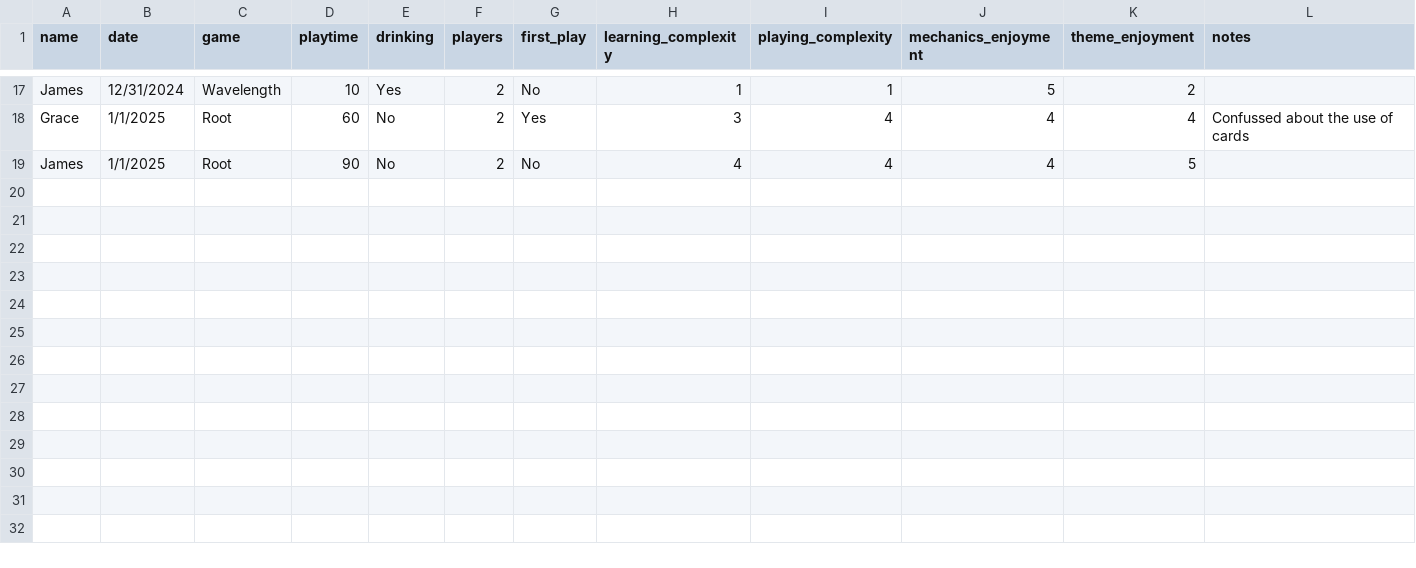
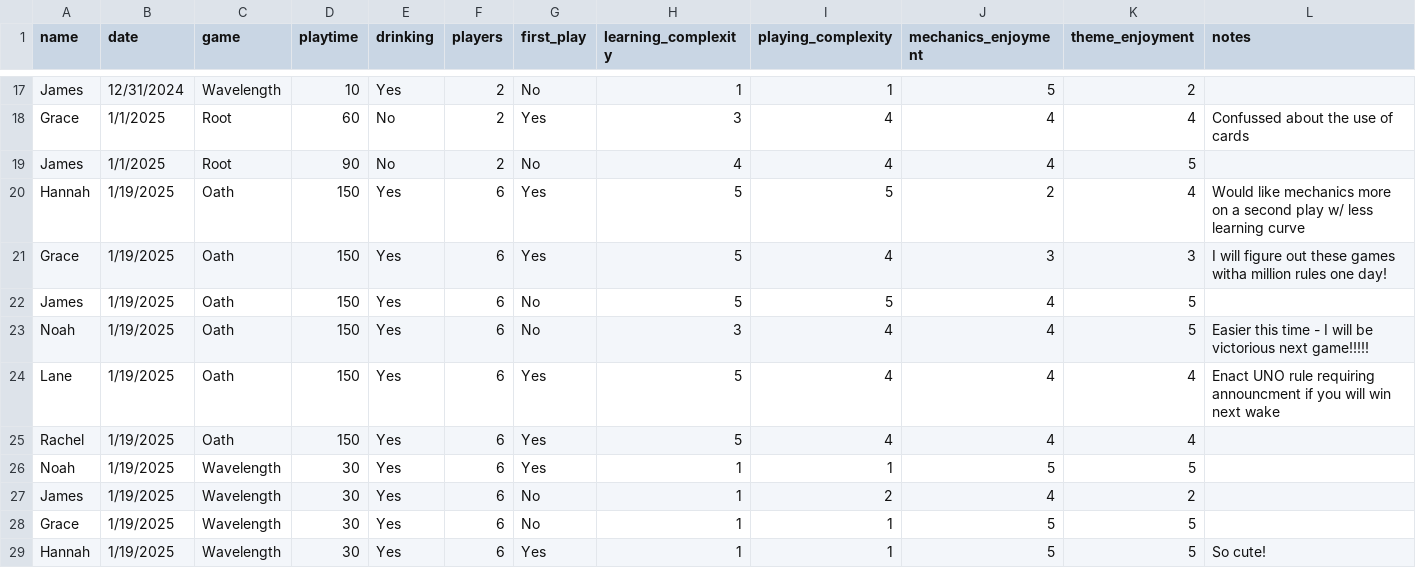
Before and after one commit to carey-james/Games-List, a CSV file: feedback.csv, drawn as a sheet; only a part is shown, gaps mark what is left out; the diff names each change by its address in the sheet, - before the commit and + after, or states it on an @@ line.

Commit message:
Update feedback.csv

```diff
--- a/feedback.csv
+++ b/feedback.csv
+row 20: Hannah | 1/19/2025 | Oath | 150 | Yes | 6 | Yes | 5 | 5 | 2 | 4 | Would like mechanics more on a second play w/ less learning curve
+row 21: Grace | 1/19/2025 | Oath | 150 | Yes | 6 | Yes | 5 | 4 | 3 | 3 | I will figure out these games witha million rules one day!
+row 22: James | 1/19/2025 | Oath | 150 | Yes | 6 | No | 5 | 5 | 4 | 5
+row 23: Noah | 1/19/2025 | Oath | 150 | Yes | 6 | No | 3 | 4 | 4 | 5 | Easier this time - I will be victorious next game!!!!!
+row 24: Lane | 1/19/2025 | Oath | 150 | Yes | 6 | Yes | 5 | 4 | 4 | 4 | Enact UNO rule requiring announcment if you will win next wake
+row 25: Rachel | 1/19/2025 | Oath | 150 | Yes | 6 | Yes | 5 | 4 | 4 | 4
+row 26: Noah | 1/19/2025 | Wavelength | 30 | Yes | 6 | Yes | 1 | 1 | 5 | 5
+row 27: James | 1/19/2025 | Wavelength | 30 | Yes | 6 | No | 1 | 2 | 4 | 2
+row 28: Grace | 1/19/2025 | Wavelength | 30 | Yes | 6 | No | 1 | 1 | 5 | 5
+row 29: Hannah | 1/19/2025 | Wavelength | 30 | Yes | 6 | Yes | 1 | 1 | 5 | 5 | So cute!
```
